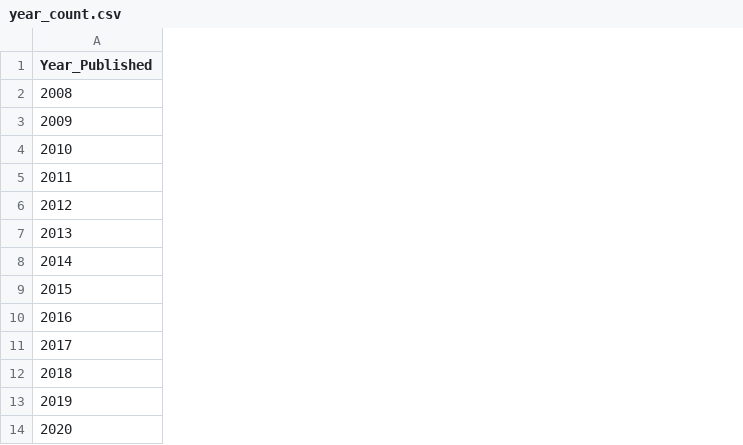
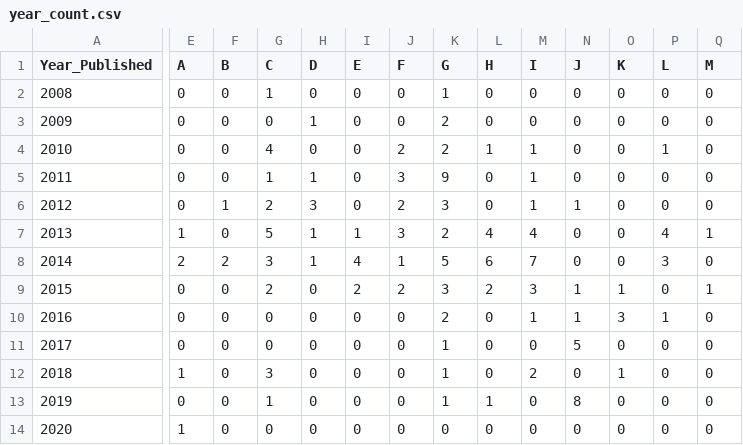
Before and after one commit to LizChang/RNA_seq_figures, a CSV file: data/year_count.csv, drawn as a sheet; only a part is shown, gaps mark what is left out; the diff covers the shown part only; the diff names each change by its address in the sheet, - before the commit and + after, or states it on an @@ line.

```diff
--- a/data/year_count.csv
+++ b/data/year_count.csv
+column E (A), rows 2-14: 0 | 0 | 0 | 0 | 0 | 1 | 2 | 0 | 0 | 0 | 1 | 0 | 1
+column F (B), rows 2-14: 0 | 0 | 0 | 0 | 1 | 0 | 2 | 0 | 0 | 0 | 0 | 0 | 0
+column G (C), rows 2-14: 1 | 0 | 4 | 1 | 2 | 5 | 3 | 2 | 0 | 0 | 3 | 1 | 0
+column H (D), rows 2-14: 0 | 1 | 0 | 1 | 3 | 1 | 1 | 0 | 0 | 0 | 0 | 0 | 0
+column I (E), rows 2-14: 0 | 0 | 0 | 0 | 0 | 1 | 4 | 2 | 0 | 0 | 0 | 0 | 0
+column J (F), rows 2-14: 0 | 0 | 2 | 3 | 2 | 3 | 1 | 2 | 0 | 0 | 0 | 0 | 0
+column K (G), rows 2-14: 1 | 2 | 2 | 9 | 3 | 2 | 5 | 3 | 2 | 1 | 1 | 1 | 0
+column L (H), rows 2-14: 0 | 0 | 1 | 0 | 0 | 4 | 6 | 2 | 0 | 0 | 0 | 1 | 0
+column M (I), rows 2-14: 0 | 0 | 1 | 1 | 1 | 4 | 7 | 3 | 1 | 0 | 2 | 0 | 0
+column N (J), rows 2-14: 0 | 0 | 0 | 0 | 1 | 0 | 0 | 1 | 1 | 5 | 0 | 8 | 0
+column O (K), rows 2-14: 0 | 0 | 0 | 0 | 0 | 0 | 0 | 1 | 3 | 0 | 1 | 0 | 0
+column P (L), rows 2-14: 0 | 0 | 1 | 0 | 0 | 4 | 3 | 0 | 1 | 0 | 0 | 0 | 0
+column Q (M), rows 2-14: 0 | 0 | 0 | 0 | 0 | 1 | 0 | 1 | 0 | 0 | 0 | 0 | 0
```
Also changed, not shown: 4 added columns elsewhere in this file, data/required_expertise.csv, 9 other files.
